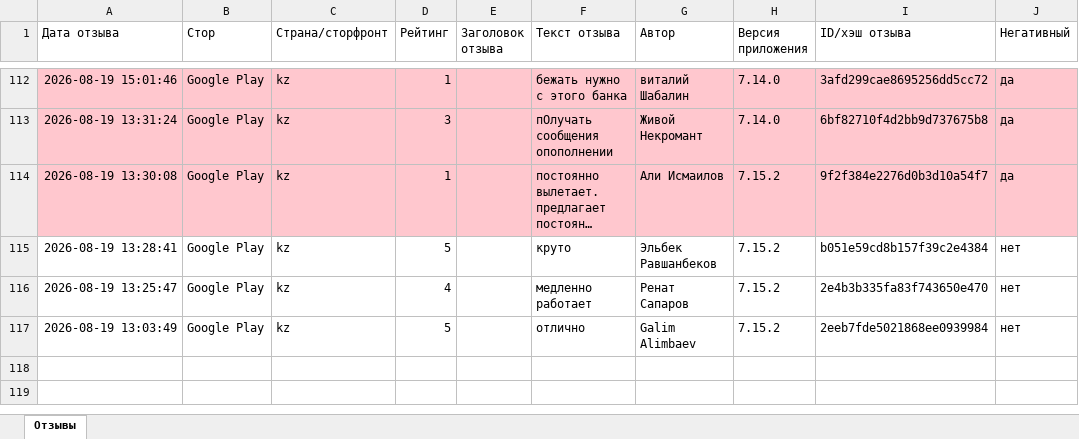
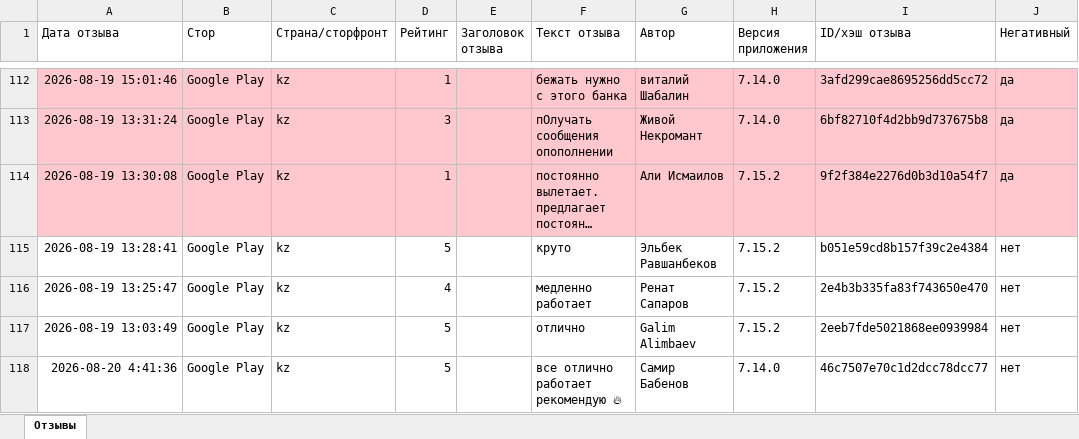
Before and after one commit to Laura-B84/my-project, an Excel workbook: otzyvy_halyk.xlsx, sheet Отзывы, drawn as a sheet; only a part is shown, gaps mark what is left out; long unchanged cells end in …; values as stored, in another font and other column widths than the file's, no borders; the diff names each change by its address in the sheet, - before the commit and + after, or states it on an @@ line.

```diff
--- a/otzyvy_halyk.xlsx (sheet Отзывы)
+++ b/otzyvy_halyk.xlsx (sheet Отзывы)
+row 118: 2026-08-20 4:41:36 | Google Play | kz | 5 |  | все отлично работает рекомендую 🔥 | Самир Бабенов | 7.14.0 | 46c7507e70c1d2dcc78dcc77 | нет
```
Also changed, not shown: 1 other file.
